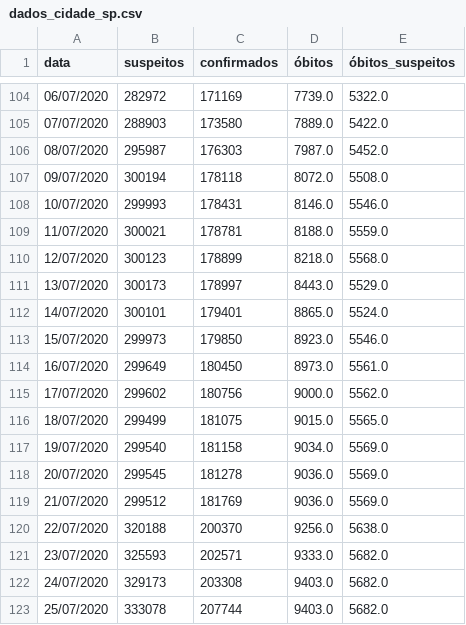
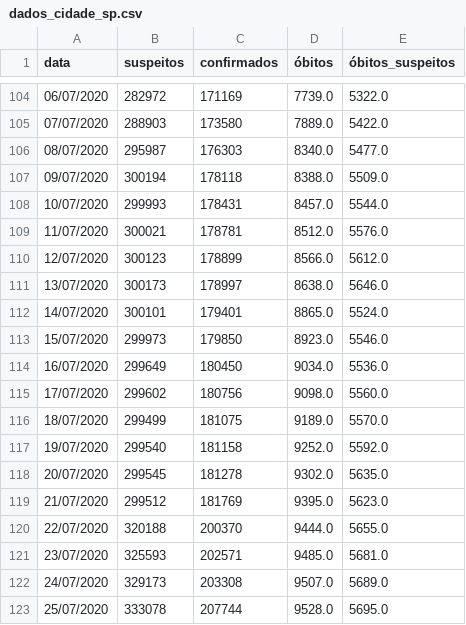
Before and after one commit to DaviSRodrigues/Covid-19-em-Sao-Paulo, a CSV file: dados/dados_cidade_sp.csv, drawn as a sheet; only a part is shown, gaps mark what is left out; the diff covers the shown part only.

```diff
--- a/dados/dados_cidade_sp.csv
+++ b/dados/dados_cidade_sp.csv
@@ -105,19 +105,19 @@ data,suspeitos,confirmados,óbitos,óbitos_suspeitos
 07/07/2020,288903,173580,7889.0,5422.0
-08/07/2020,295987,176303,7987.0,5452.0
-09/07/2020,300194,178118,8072.0,5508.0
-10/07/2020,299993,178431,8146.0,5546.0
-11/07/2020,300021,178781,8188.0,5559.0
-12/07/2020,300123,178899,8218.0,5568.0
-13/07/2020,300173,178997,8443.0,5529.0
+08/07/2020,295987,176303,8340.0,5477.0
+09/07/2020,300194,178118,8388.0,5509.0
+10/07/2020,299993,178431,8457.0,5544.0
+11/07/2020,300021,178781,8512.0,5576.0
+12/07/2020,300123,178899,8566.0,5612.0
+13/07/2020,300173,178997,8638.0,5646.0
 14/07/2020,300101,179401,8865.0,5524.0
 15/07/2020,299973,179850,8923.0,5546.0
-16/07/2020,299649,180450,8973.0,5561.0
-17/07/2020,299602,180756,9000.0,5562.0
-18/07/2020,299499,181075,9015.0,5565.0
-19/07/2020,299540,181158,9034.0,5569.0
-20/07/2020,299545,181278,9036.0,5569.0
-21/07/2020,299512,181769,9036.0,5569.0
-22/07/2020,320188,200370,9256.0,5638.0
-23/07/2020,325593,202571,9333.0,5682.0
-24/07/2020,329173,203308,9403.0,5682.0
-25/07/2020,333078,207744,9403.0,5682.0
+16/07/2020,299649,180450,9034.0,5536.0
+17/07/2020,299602,180756,9098.0,5560.0
+18/07/2020,299499,181075,9189.0,5570.0
+19/07/2020,299540,181158,9252.0,5592.0
+20/07/2020,299545,181278,9302.0,5635.0
+21/07/2020,299512,181769,9395.0,5623.0
+22/07/2020,320188,200370,9444.0,5655.0
+23/07/2020,325593,202571,9485.0,5681.0
+24/07/2020,329173,203308,9507.0,5689.0
+25/07/2020,333078,207744,9528.0,5695.0
```
Also changed, not shown: 2 edited cells elsewhere in this file, dados/leitos_estaduais.csv, 1 other file.
